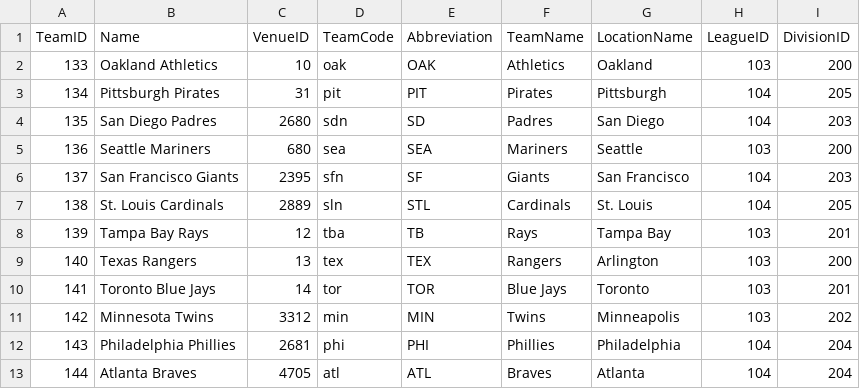
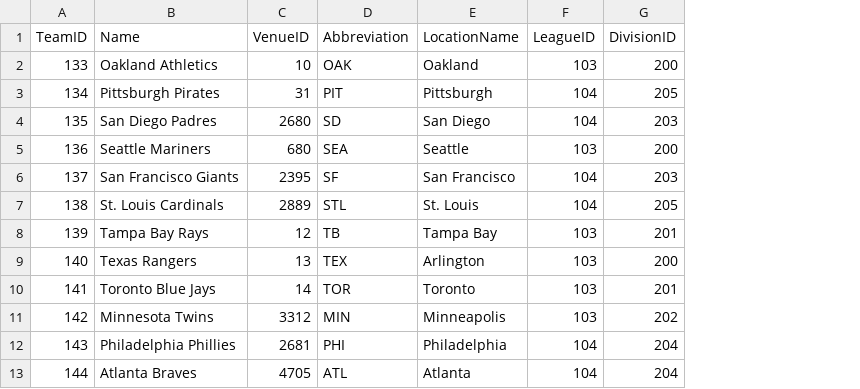
Before and after one commit to kyle1/mlb-data-fetch, a CSV file: data/examples/Team.csv, drawn as a sheet; only a part is shown; the diff names each change by its address in the sheet, - before the commit and + after, or states it on an @@ line.

```diff
--- a/data/examples/Team.csv
+++ b/data/examples/Team.csv
-column D (TeamCode), rows 2-13: oak | pit | sdn | sea | sfn | sln | tba | tex | tor | min | phi | atl
-column F (TeamName), rows 2-13: Athletics | Pirates | Padres | Mariners | Giants | Cardinals | Rays | Rangers | Blue Jays | Twins | Phillies | Braves
```
Also changed, not shown: data/examples/Venue.csv, 24 other files.
